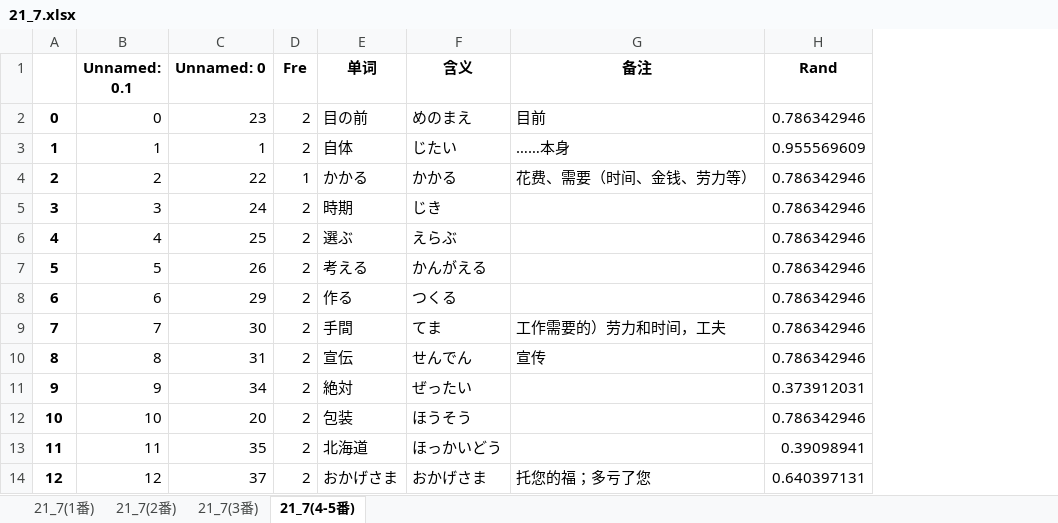
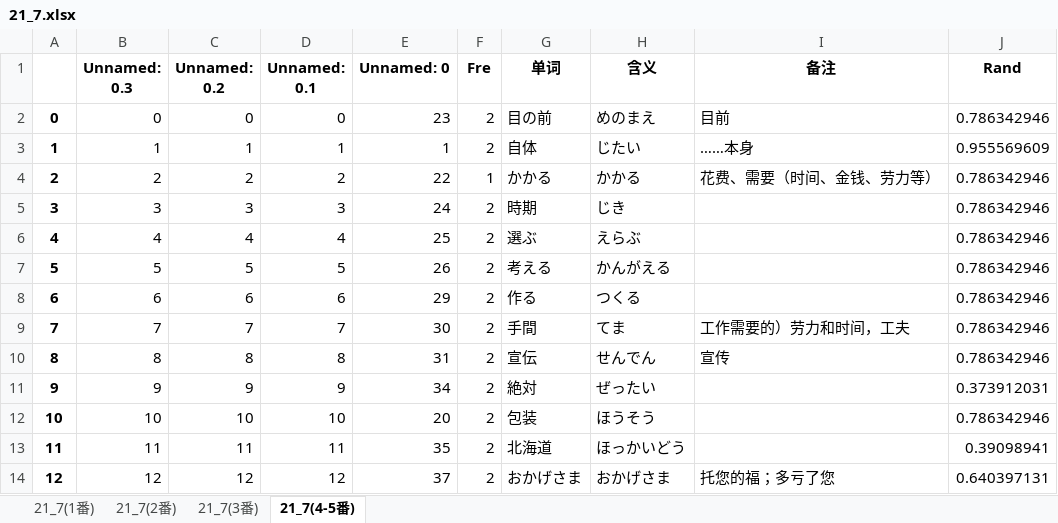
Before and after one commit to njxuxiao/2025_12, an Excel workbook: LISTEN/Script/21_7/21_7.xlsx, sheet 21_7(4-5番), drawn as a sheet; only a part is shown; values as stored, in another font and other column widths than the file's, no borders; the diff names each change by its address in the sheet, - before the commit and + after, or states it on an @@ line.

```diff
--- a/LISTEN/Script/21_7/21_7.xlsx (sheet 21_7(4-5番))
+++ b/LISTEN/Script/21_7/21_7.xlsx (sheet 21_7(4-5番))
+column B (Unnamed: 0.3), rows 2-14: 0 | 1 | 2 | 3 | 4 | 5 | 6 | 7 | 8 | 9 | 10 | 11 | 12
+column C (Unnamed: 0.2), rows 2-14: 0 | 1 | 2 | 3 | 4 | 5 | 6 | 7 | 8 | 9 | 10 | 11 | 12
```
Also changed, not shown: sheet 21_7(1番), sheet 21_7(2番), sheet 21_7(3番), 3 other files.
